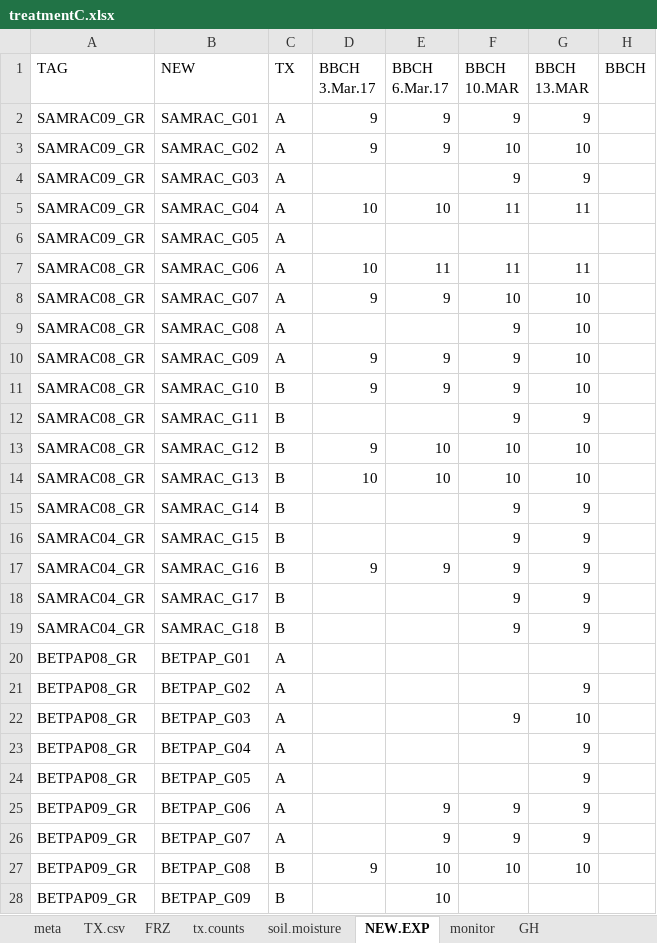
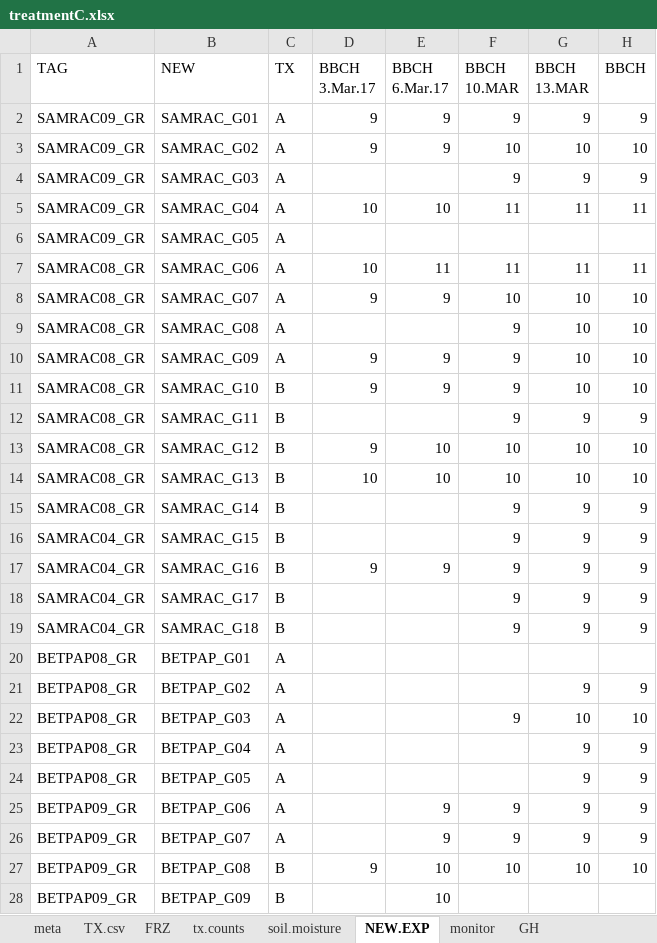
Before and after one commit to cchambe12/freezingexperiment, an Excel workbook: data/treatmentC.xlsx, sheet NEW.EXP, drawn as a sheet; only a part is shown; values as stored, in another font and other column widths than the file's, no borders; the diff covers the shown part only; the diff names each change by its address in the sheet, - before the commit and + after, or states it on an @@ line.

Commit message:
updated bbch

```diff
--- a/data/treatmentC.xlsx (sheet NEW.EXP)
+++ b/data/treatmentC.xlsx (sheet NEW.EXP)
-H2 (BBCH): (empty)
+H2 (BBCH): 9
-H3 (BBCH): (empty)
+H3 (BBCH): 10
-H4 (BBCH): (empty)
+H4 (BBCH): 9
-H5 (BBCH): (empty)
+H5 (BBCH): 11
-H7 (BBCH): (empty)
+H7 (BBCH): 11
-H8:H11 (BBCH): (empty)
+H8:H11 (BBCH): 10
-H12 (BBCH): (empty)
+H12 (BBCH): 9
-H13:H14 (BBCH): (empty)
+H13:H14 (BBCH): 10
-H15:H19 (BBCH): (empty)
+H15:H19 (BBCH): 9
-H21 (BBCH): (empty)
+H21 (BBCH): 9
-H22 (BBCH): (empty)
+H22 (BBCH): 10
-H23:H26 (BBCH): (empty)
+H23:H26 (BBCH): 9
-H27 (BBCH): (empty)
+H27 (BBCH): 10
```
Also changed, not shown: 14 edited cells elsewhere in this sheet, sheet TX.csv, sheet soil.moisture.
